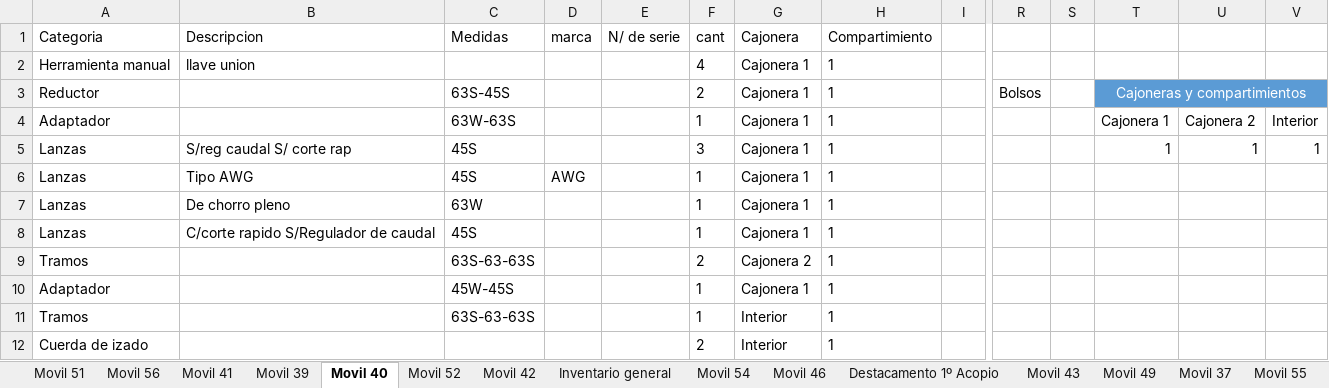
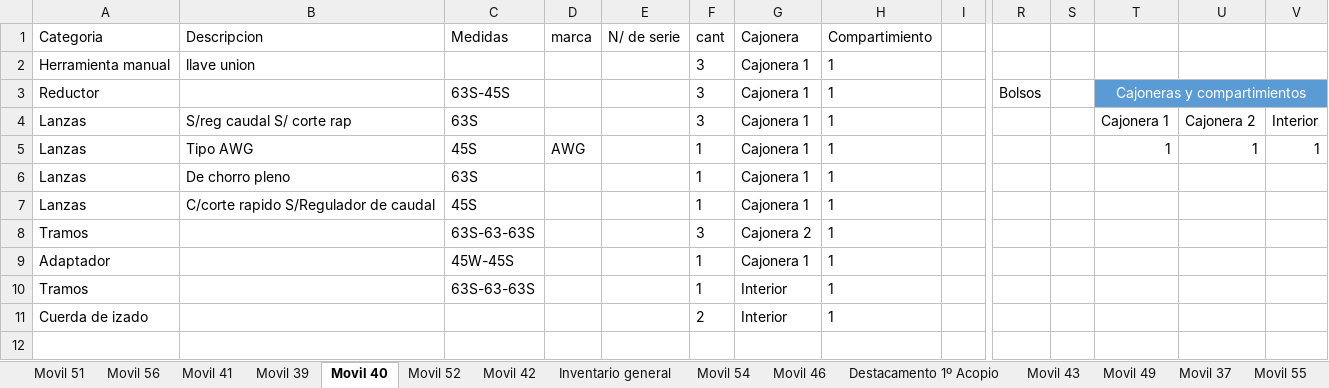
Before and after one commit to martov1/inventarioBros, an Excel workbook: Inventario.xlsm, sheet Movil 40, drawn as a sheet; only a part is shown, gaps mark what is left out; values as stored, in another font and other column widths than the file's, no borders; table styles not drawn; removed rows and columns are numbered as before the commit, all else as after; rows hold the shown columns only; the diff names each change by its address in the sheet, - before the commit and + after, or states it on an @@ line.

Commit message:
actualizacion datos M/40

```diff
--- a/Inventario.xlsm (sheet Movil 40)
+++ b/Inventario.xlsm (sheet Movil 40)
-F2 (cant): 4
+F2 (cant): 3
-F3 (cant): 2
+F3 (cant): 3
-row 4: Adaptador |  | 63W-63S |  |  | 1 | Cajonera 1 | 1 |  |  |  | Cajonera 1 | Cajonera 2 | Interior
-C4 (Medidas): 45S
+C4 (Medidas): 63S
-T4: 1
+T4: Cajonera 1
-U4: 1
+U4: Cajonera 2
-V4: 1
+V4: Interior
-T5: (empty)
+T5: 1
-U5: (empty)
+U5: 1
-V5: (empty)
+V5: 1
-C6 (Medidas): 63W
+C6 (Medidas): 63S
-F8 (cant): 2
+F8 (cant): 3
```
